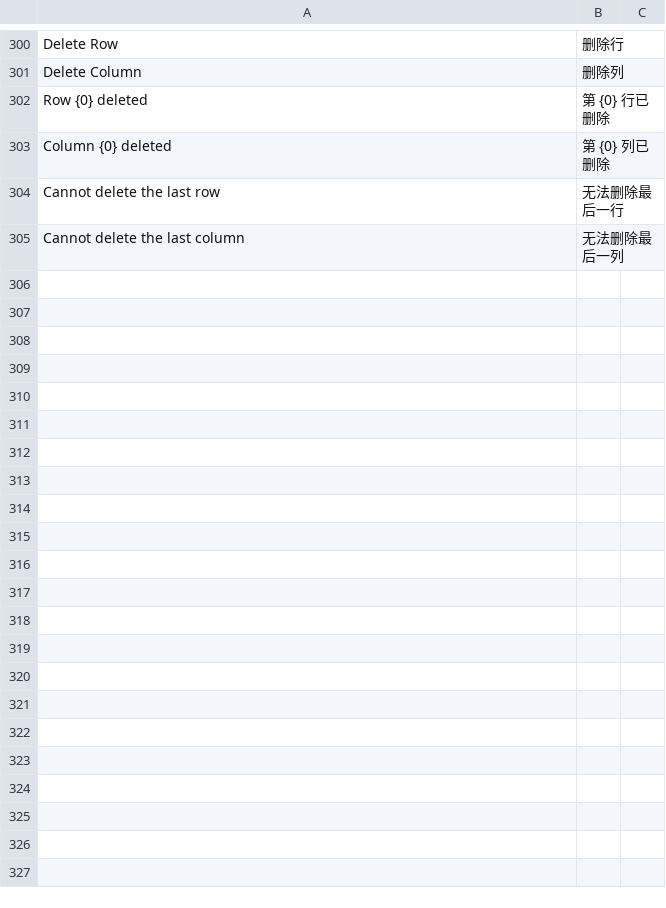
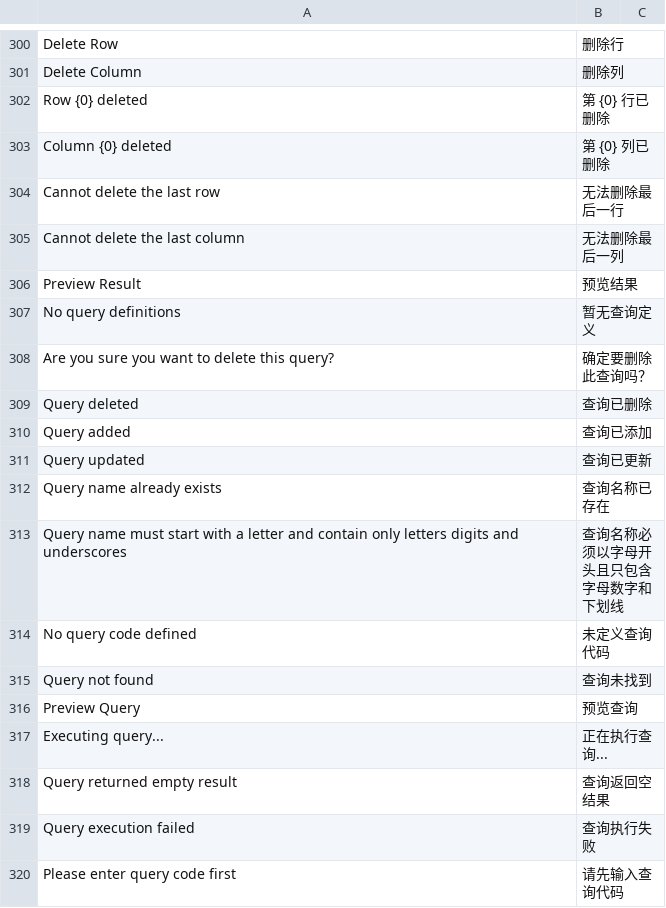
Before and after one commit to yowlion/zhiz_print, a CSV file: zhiz_print/translations/zh.csv, drawn as a sheet; only a part is shown, gaps mark what is left out; the diff names each change by its address in the sheet, - before the commit and + after, or states it on an @@ line.

```diff
--- a/zhiz_print/translations/zh.csv
+++ b/zhiz_print/translations/zh.csv
+row 306: Preview Result | 预览结果
+row 307: No query definitions | 暂无查询定义
+row 308: Are you sure you want to delete this query? | 确定要删除此查询吗？
+row 309: Query deleted | 查询已删除
+row 310: Query added | 查询已添加
+row 311: Query updated | 查询已更新
+row 312: Query name already exists | 查询名称已存在
+row 313: Query name must start with a letter and contain only letters digits and underscores | 查询名称必须以字母开头且只包含字母数字和下划线
+row 314: No query code defined | 未定义查询代码
+row 315: Query not found | 查询未找到
+row 316: Preview Query | 预览查询
+row 317: Executing query... | 正在执行查询...
+row 318: Query returned empty result | 查询返回空结果
+row 319: Query execution failed | 查询执行失败
+row 320: Please enter query code first | 请先输入查询代码
```
Also changed, not shown: 2 other files.
